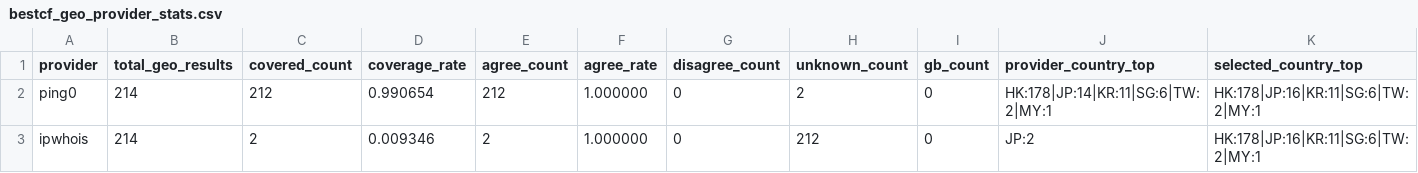
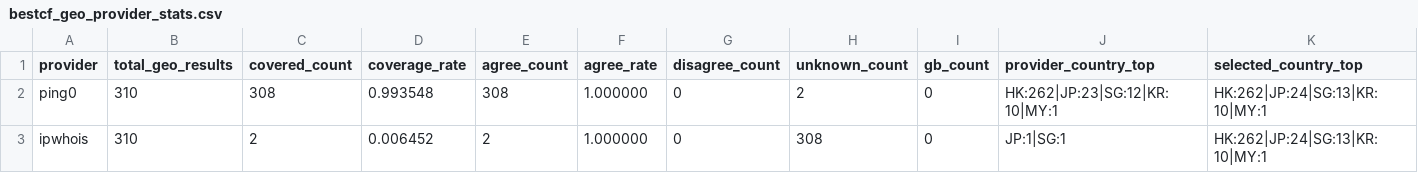
Before and after one commit to User-Pass320/bestcf-auto, a CSV file: public/bestcf_geo_provider_stats.csv, drawn as a sheet.

```diff
--- a/public/bestcf_geo_provider_stats.csv
+++ b/public/bestcf_geo_provider_stats.csv
@@ -1,3 +1,3 @@
 provider,total_geo_results,covered_count,coverage_rate,agree_count,agree_rate,disagree_count,unknown_count,gb_count,provider_country_top,selected_country_top
-ping0,214,212,0.990654,212,1.000000,0,2,0,HK:178|JP:14|KR:11|SG:6|TW:2|MY:1,HK:178|JP:16|KR:11|SG:6|TW:2|MY:1
-ipwhois,214,2,0.009346,2,1.000000,0,212,0,JP:2,HK:178|JP:16|KR:11|SG:6|TW:2|MY:1
+ping0,310,308,0.993548,308,1.000000,0,2,0,HK:262|JP:23|SG:12|KR:10|MY:1,HK:262|JP:24|SG:13|KR:10|MY:1
+ipwhois,310,2,0.006452,2,1.000000,0,308,0,JP:1|SG:1,HK:262|JP:24|SG:13|KR:10|MY:1
```
Also changed, not shown: public/bestcf_other_regions.csv, public/bestcf_region_counts.csv, 4 other files.
